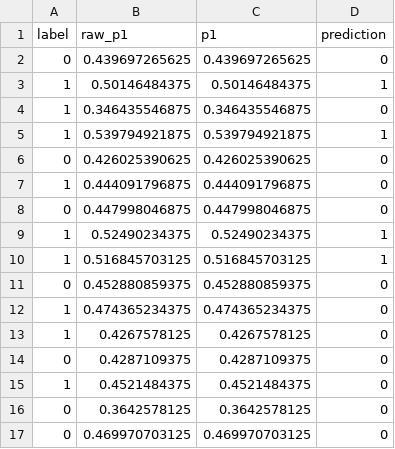
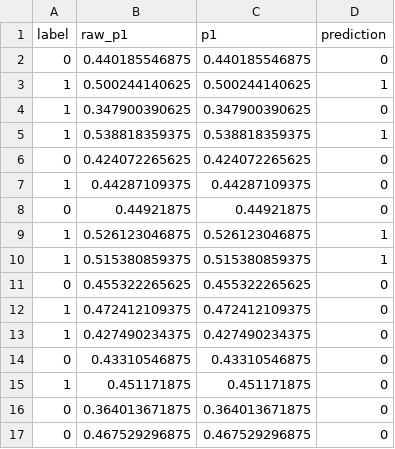
Before and after one commit to Pragnesh-10/Rudrax-noise-resilient-vqc, a CSV file: results/tables/processor_A_noisy_predictions.csv, drawn as a sheet; only a part is shown; the diff covers the shown part only.

```diff
--- a/results/tables/processor_A_noisy_predictions.csv
+++ b/results/tables/processor_A_noisy_predictions.csv
@@ -1,17 +1,17 @@
 label,raw_p1,p1,prediction
-0,0.439697265625,0.439697265625,0
-1,0.50146484375,0.50146484375,1
-1,0.346435546875,0.346435546875,0
-1,0.539794921875,0.539794921875,1
-0,0.426025390625,0.426025390625,0
-1,0.444091796875,0.444091796875,0
-0,0.447998046875,0.447998046875,0
-1,0.52490234375,0.52490234375,1
-1,0.516845703125,0.516845703125,1
-0,0.452880859375,0.452880859375,0
-1,0.474365234375,0.474365234375,0
-1,0.4267578125,0.4267578125,0
-0,0.4287109375,0.4287109375,0
-1,0.4521484375,0.4521484375,0
-0,0.3642578125,0.3642578125,0
-0,0.469970703125,0.469970703125,0
+0,0.440185546875,0.440185546875,0
+1,0.500244140625,0.500244140625,1
+1,0.347900390625,0.347900390625,0
+1,0.538818359375,0.538818359375,1
+0,0.424072265625,0.424072265625,0
+1,0.44287109375,0.44287109375,0
+0,0.44921875,0.44921875,0
+1,0.526123046875,0.526123046875,1
+1,0.515380859375,0.515380859375,1
+0,0.455322265625,0.455322265625,0
+1,0.472412109375,0.472412109375,0
+1,0.427490234375,0.427490234375,0
+0,0.43310546875,0.43310546875,0
+1,0.451171875,0.451171875,0
+0,0.364013671875,0.364013671875,0
+0,0.467529296875,0.467529296875,0
```
Also changed, not shown: 42 edited cells elsewhere in this file, results/tables/processor_A_run1_predictions.csv, results/tables/processor_A_run2_predictions.csv, 18 other files.
